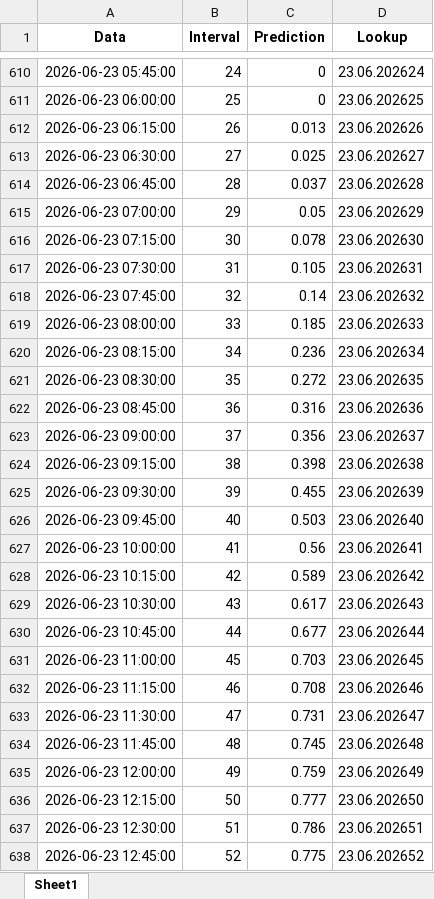
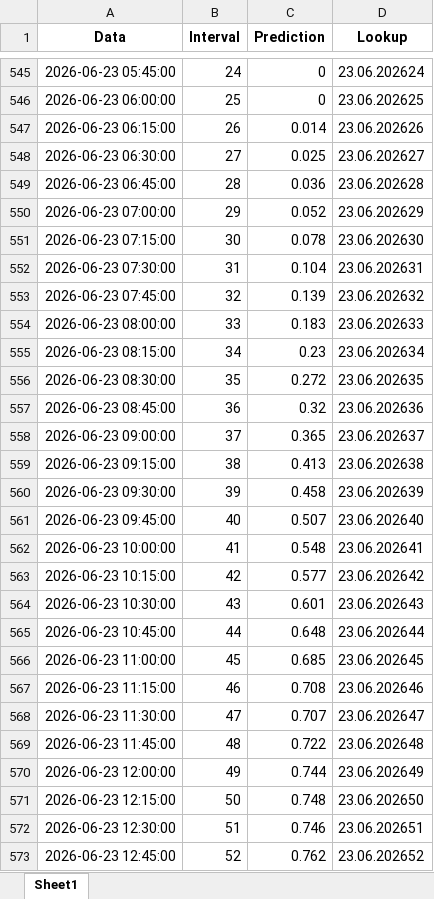
Before and after one commit to Andrei-Ionita/AdremTrading, an Excel workbook: Imperial/Results_Production_Imperial_xgb_15min.xlsx, sheet Sheet1, drawn as a sheet; only a part is shown, gaps mark what is left out; values as stored, in another font and other column widths than the file's, no borders; addresses are those after the commit; the diff covers the shown part only; the diff names each change by its address in the sheet, - before the commit and + after, or states it on an @@ line.

```diff
--- a/Imperial/Results_Production_Imperial_xgb_15min.xlsx (sheet Sheet1)
+++ b/Imperial/Results_Production_Imperial_xgb_15min.xlsx (sheet Sheet1)
-C547 (Prediction): 0.013
+C547 (Prediction): 0.014
-C549 (Prediction): 0.037
+C549 (Prediction): 0.036
-C550 (Prediction): 0.05
+C550 (Prediction): 0.052
-C552 (Prediction): 0.105
+C552 (Prediction): 0.104
-C553 (Prediction): 0.14
+C553 (Prediction): 0.139
-C554 (Prediction): 0.185
+C554 (Prediction): 0.183
-C555 (Prediction): 0.236
+C555 (Prediction): 0.23
-C557 (Prediction): 0.316
+C557 (Prediction): 0.32
-C558 (Prediction): 0.356
+C558 (Prediction): 0.365
-C559 (Prediction): 0.398
+C559 (Prediction): 0.413
-C560 (Prediction): 0.455
+C560 (Prediction): 0.458
-C561 (Prediction): 0.503
+C561 (Prediction): 0.507
-C562 (Prediction): 0.56
+C562 (Prediction): 0.548
-C563 (Prediction): 0.589
+C563 (Prediction): 0.577
-C564 (Prediction): 0.617
+C564 (Prediction): 0.601
-C565 (Prediction): 0.677
+C565 (Prediction): 0.648
-C566 (Prediction): 0.703
+C566 (Prediction): 0.685
-C568 (Prediction): 0.731
+C568 (Prediction): 0.707
-C569 (Prediction): 0.745
+C569 (Prediction): 0.722
-C570 (Prediction): 0.759
+C570 (Prediction): 0.744
-C571 (Prediction): 0.777
+C571 (Prediction): 0.748
-C572 (Prediction): 0.786
+C572 (Prediction): 0.746
-C573 (Prediction): 0.775
+C573 (Prediction): 0.762
```
Also changed, not shown: 65 added rows, 65 removed rows and 312 edited cells elsewhere in this sheet, Imperial/Results_Production_Imperial_xgb.xlsx, Transavia/Consumption/Input/Input.xlsx, 5 other files.
